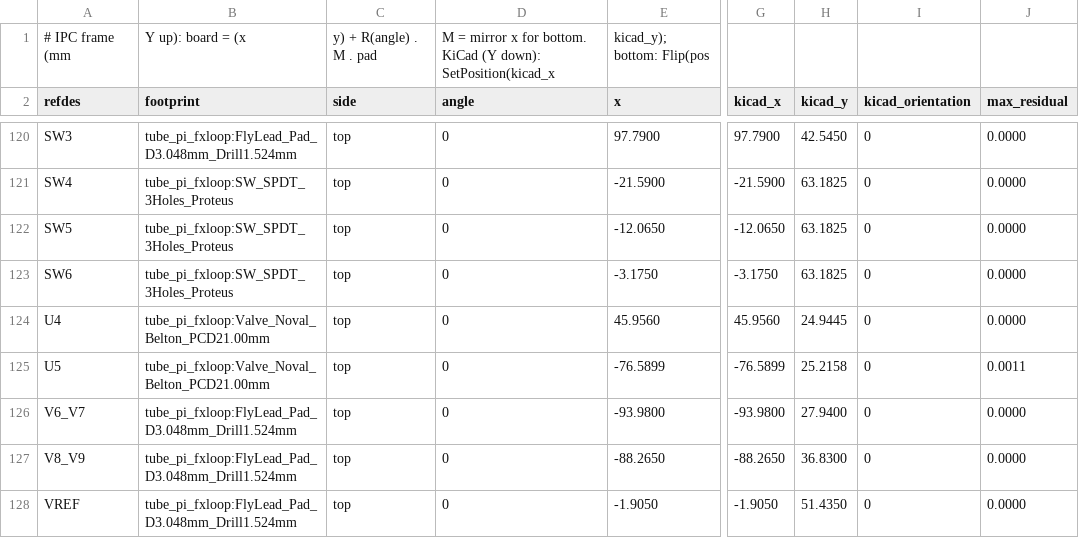
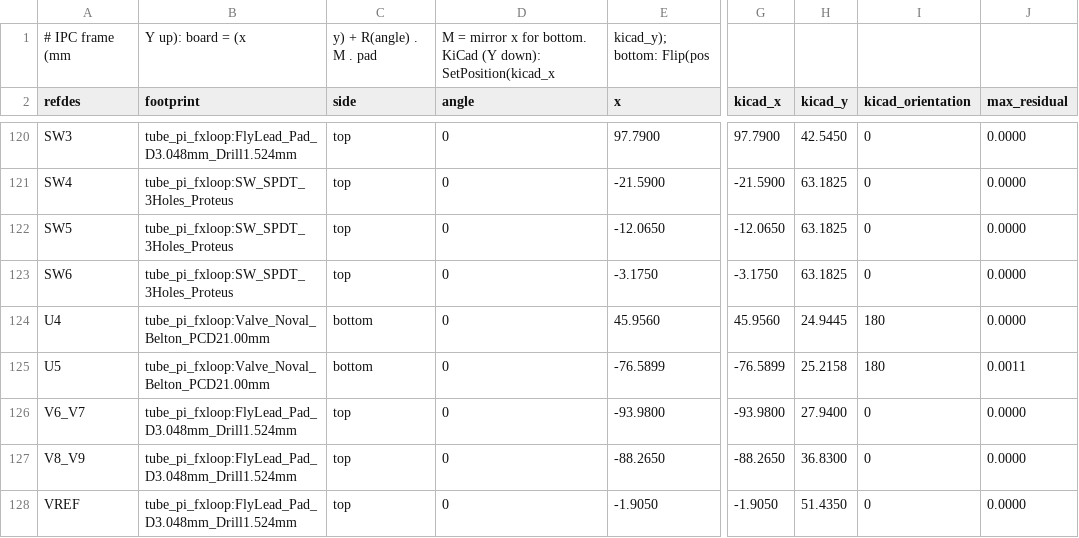
Before and after one commit to johonkanen/tube_pi_fxloop_kicad, a CSV file: reports/footprint_fit.csv, drawn as a sheet; only a part is shown, gaps mark what is left out; the diff names each change by its address in the sheet, - before the commit and + after, or states it on an @@ line.

```diff
--- a/reports/footprint_fit.csv
+++ b/reports/footprint_fit.csv
-C124:C125 (side): top
+C124:C125 (side): bottom
-I124:I125 (kicad_orientation): 0
+I124:I125 (kicad_orientation): 180
```
Also changed, not shown: lib/footprint_map.csv, 9 other files.
